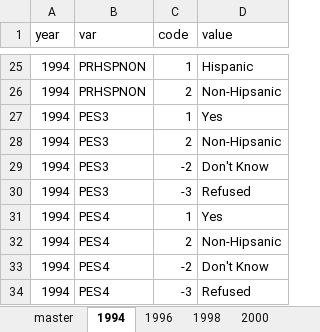
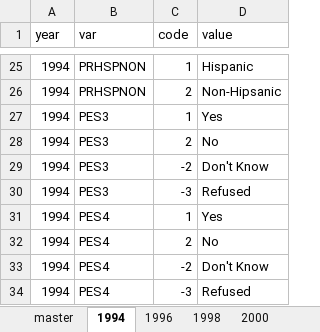
Before and after one commit to Reed-EVIC/cpsvote, an Excel workbook: data-raw/catalog.xlsx, sheet 1994, drawn as a sheet; only a part is shown, gaps mark what is left out; values as stored, in another font and other column widths than the file's, no borders; the diff names each change by its address in the sheet, - before the commit and + after, or states it on an @@ line.

Commit message:
Fix two voting columns coded as "Non-Hipsanic" in 1994

```diff
--- a/data-raw/catalog.xlsx (sheet 1994)
+++ b/data-raw/catalog.xlsx (sheet 1994)
-D28 (value): Non-Hipsanic
+D28 (value): No
-D32 (value): Non-Hipsanic
+D32 (value): No
```
